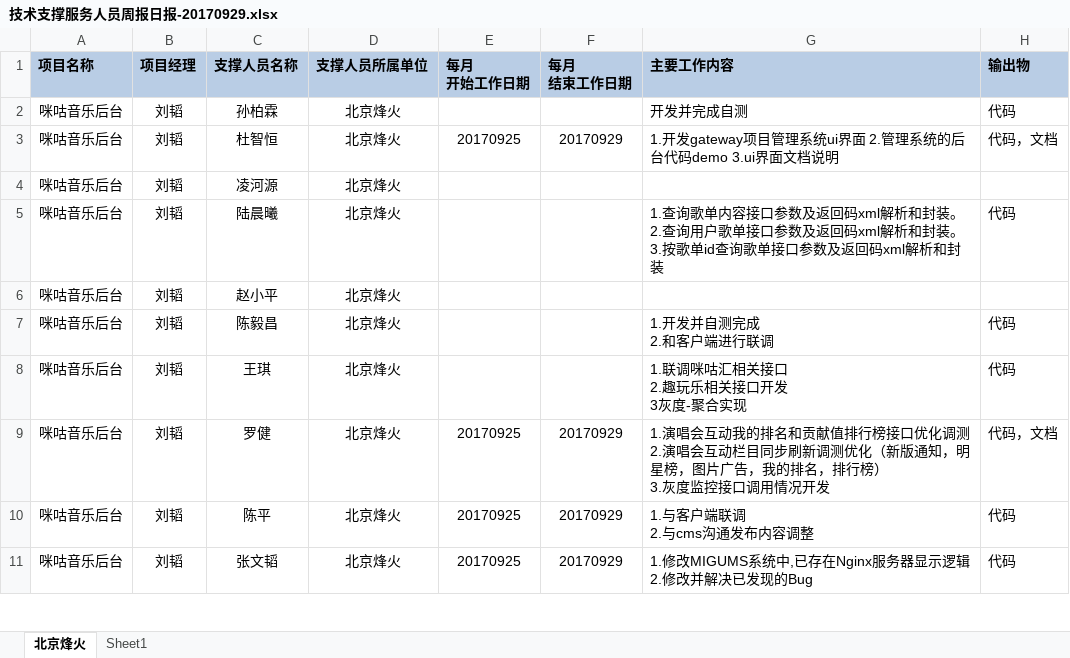
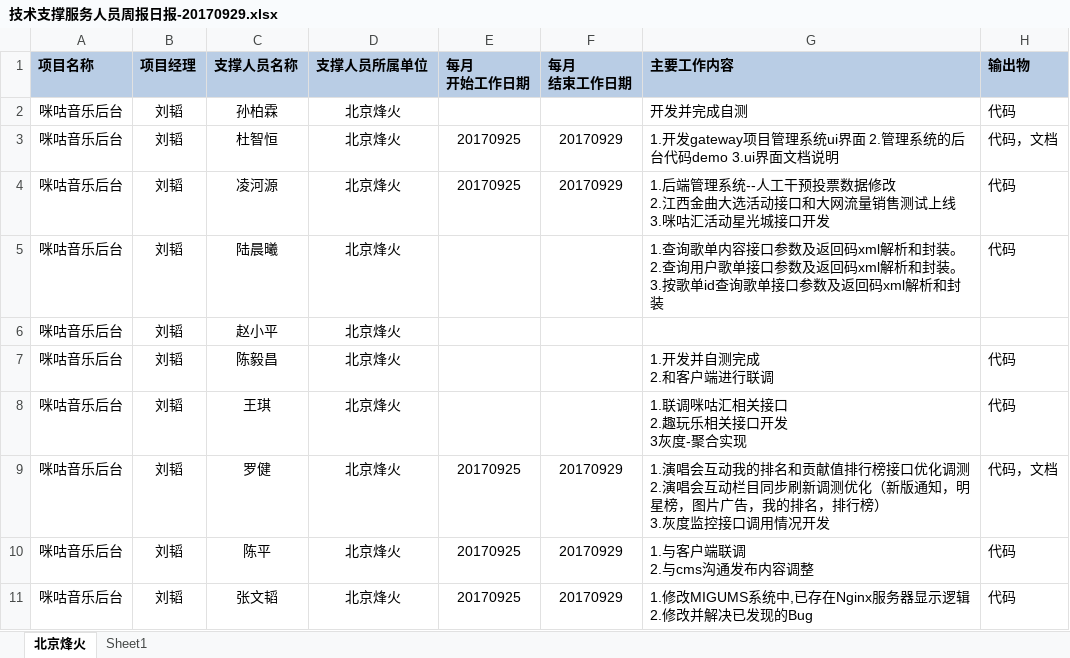
Before and after one commit to just-forking/weekReport, an Excel workbook: 20170929周报/技术支撑服务人员周报日报-20170929.xlsx, sheet 北京烽火, drawn as a sheet; only a part is shown; values as stored, in another font and other column widths than the file's, no borders; ↵ is a line break in a cell; the diff names each change by its address in the sheet, - before the commit and + after, or states it on an @@ line.

```diff
--- a/20170929周报/技术支撑服务人员周报日报-20170929.xlsx (sheet 北京烽火)
+++ b/20170929周报/技术支撑服务人员周报日报-20170929.xlsx (sheet 北京烽火)
-E4 (每月 开始工作日期): (empty)
+E4 (每月 开始工作日期): 20170925
-F4 (每月 结束工作日期): (empty)
+F4 (每月 结束工作日期): 20170929
-G4 (主要工作内容): (empty)
+G4 (主要工作内容): 1.后端管理系统--人工干预投票数据修改 ↵ 2.江西金曲大选活动接口和大网流量销售测试上线 ↵ 3.咪咕汇活动星光城接口开发
-H4 (输出物): (empty)
+H4 (输出物): 代码
```
Also changed, not shown: 20170922周报/技术支撑服务人员周报日报-20170922.xlsx.
